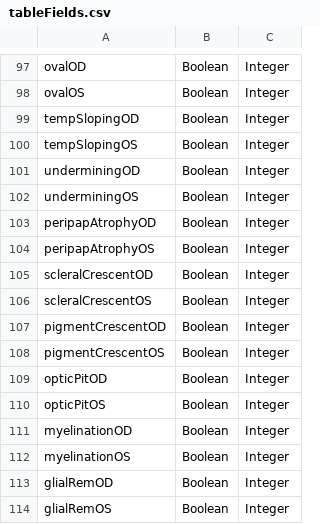
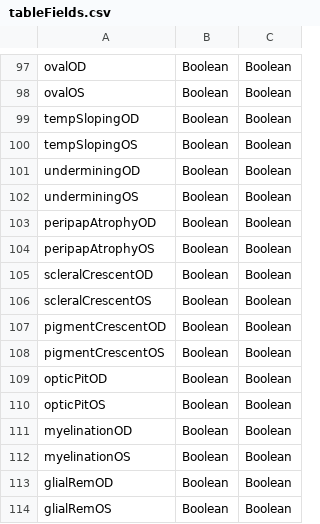
Before and after one commit to Nova1563/CS499_Team1_Project, a CSV file: DB_Builder_Scripts/tableFields.csv, drawn as a sheet; only a part is shown, gaps mark what is left out; the diff covers the shown part only; the diff names each change by its address in the sheet, - before the commit and + after, or states it on an @@ line.

```diff
--- a/DB_Builder_Scripts/tableFields.csv
+++ b/DB_Builder_Scripts/tableFields.csv
-C97:C114: Integer
+C97:C114: Boolean
```
Also changed, not shown: 23 edited cells elsewhere in this file, 6 other files.
